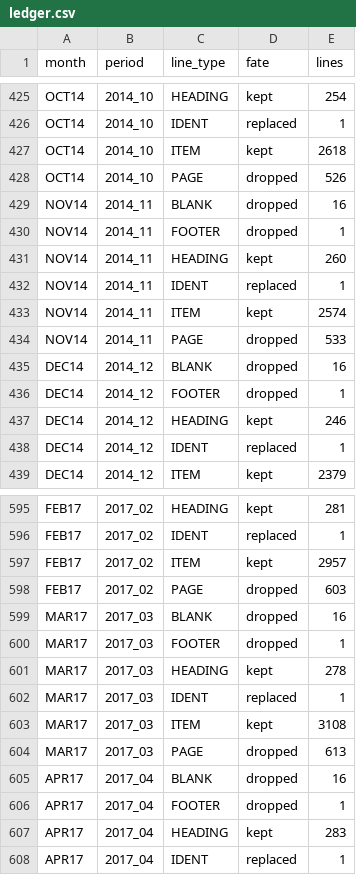
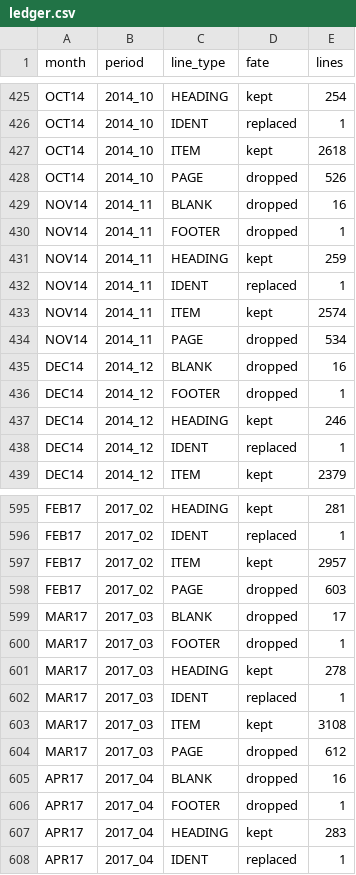
Before and after one commit to gskluzacek/vibe_preview_parsing, a CSV file: data/normalized/ledger.csv, drawn as a sheet; only a part is shown, gaps mark what is left out.

```diff
--- a/data/normalized/ledger.csv
+++ b/data/normalized/ledger.csv
@@ -430,6 +430,6 @@ NOV14,2014_11,BLANK,dropped,16
 NOV14,2014_11,FOOTER,dropped,1
-NOV14,2014_11,HEADING,kept,260
+NOV14,2014_11,HEADING,kept,259
 NOV14,2014_11,IDENT,replaced,1
 NOV14,2014_11,ITEM,kept,2574
-NOV14,2014_11,PAGE,dropped,533
+NOV14,2014_11,PAGE,dropped,534
 DEC14,2014_12,BLANK,dropped,16
@@ -598,3 +598,3 @@ FEB17,2017_02,ITEM,kept,2957
 FEB17,2017_02,PAGE,dropped,603
-MAR17,2017_03,BLANK,dropped,16
+MAR17,2017_03,BLANK,dropped,17
 MAR17,2017_03,FOOTER,dropped,1
@@ -603,3 +603,3 @@ MAR17,2017_03,IDENT,replaced,1
 MAR17,2017_03,ITEM,kept,3108
-MAR17,2017_03,PAGE,dropped,613
+MAR17,2017_03,PAGE,dropped,612
 APR17,2017_04,BLANK,dropped,16
```
Also changed, not shown: data/normalized/summary.csv, 22 other files.
